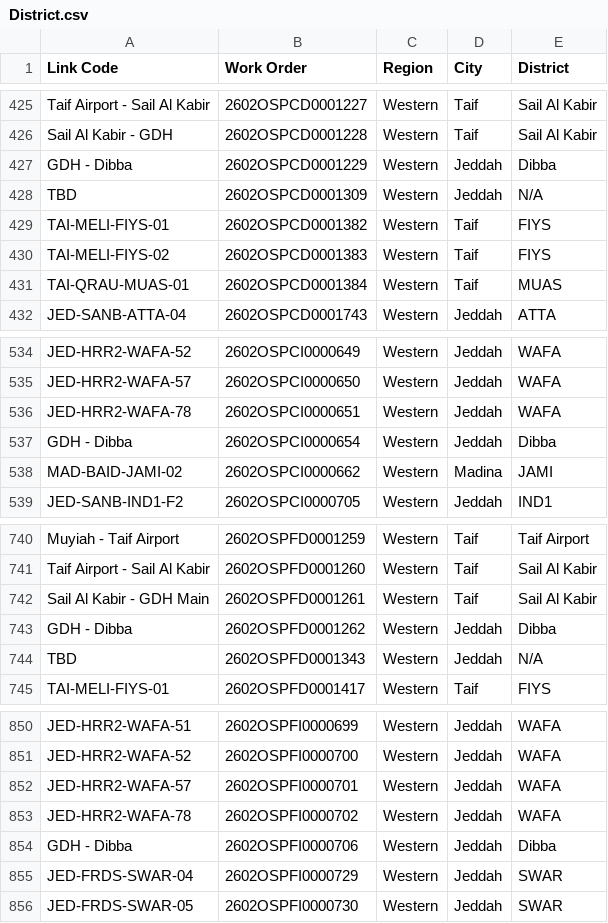
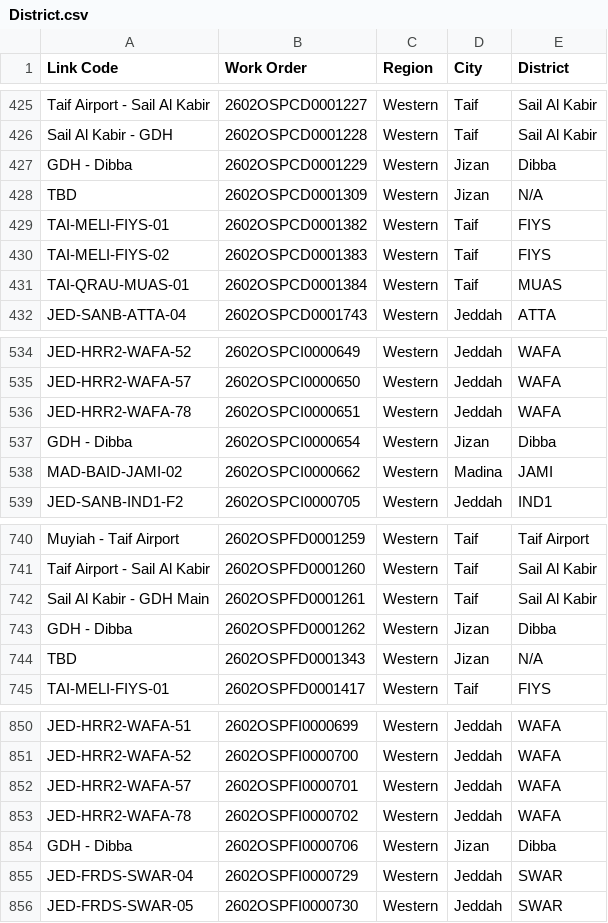
Before and after one commit to ahmedfekry-hub/Dawiyat-PMO-Executive-Portal-V2, a CSV file: data/District.csv, drawn as a sheet; only a part is shown, gaps mark what is left out; the diff covers the shown part only.

```diff
--- a/data/District.csv
+++ b/data/District.csv
@@ -426,4 +426,4 @@ Taif Airport - Sail Al Kabir,2602OSPCD0001227,Western,Taif,Sail Al Kabir
 Sail Al Kabir - GDH,2602OSPCD0001228,Western,Taif,Sail Al Kabir
-GDH - Dibba,2602OSPCD0001229,Western,Jeddah,Dibba
-TBD,2602OSPCD0001309,Western,Jeddah,N/A
+GDH - Dibba,2602OSPCD0001229,Western,Jizan,Dibba
+TBD,2602OSPCD0001309,Western,Jizan,N/A
 TAI-MELI-FIYS-01,2602OSPCD0001382,Western,Taif,FIYS
@@ -536,3 +536,3 @@ JED-HRR2-WAFA-57,2602OSPCI0000650,Western,Jeddah,WAFA
 JED-HRR2-WAFA-78,2602OSPCI0000651,Western,Jeddah,WAFA
-GDH - Dibba,2602OSPCI0000654,Western,Jeddah,Dibba
+GDH - Dibba,2602OSPCI0000654,Western,Jizan,Dibba
 MAD-BAID-JAMI-02,2602OSPCI0000662,Western,Madina,JAMI
@@ -742,4 +742,4 @@ Taif Airport - Sail Al Kabir,2602OSPFD0001260,Western,Taif,Sail Al Kabir
 Sail Al Kabir - GDH Main,2602OSPFD0001261,Western,Taif,Sail Al Kabir
-GDH - Dibba,2602OSPFD0001262,Western,Jeddah,Dibba
-TBD,2602OSPFD0001343,Western,Jeddah,N/A
+GDH - Dibba,2602OSPFD0001262,Western,Jizan,Dibba
+TBD,2602OSPFD0001343,Western,Jizan,N/A
 TAI-MELI-FIYS-01,2602OSPFD0001417,Western,Taif,FIYS
@@ -853,3 +853,3 @@ JED-HRR2-WAFA-57,2602OSPFI0000701,Western,Jeddah,WAFA
 JED-HRR2-WAFA-78,2602OSPFI0000702,Western,Jeddah,WAFA
-GDH - Dibba,2602OSPFI0000706,Western,Jeddah,Dibba
+GDH - Dibba,2602OSPFI0000706,Western,Jizan,Dibba
 JED-FRDS-SWAR-04,2602OSPFI0000729,Western,Jeddah,SWAR
```
Also changed, not shown: 4 removed rows and 28 edited cells elsewhere in this file, 1 other file.
